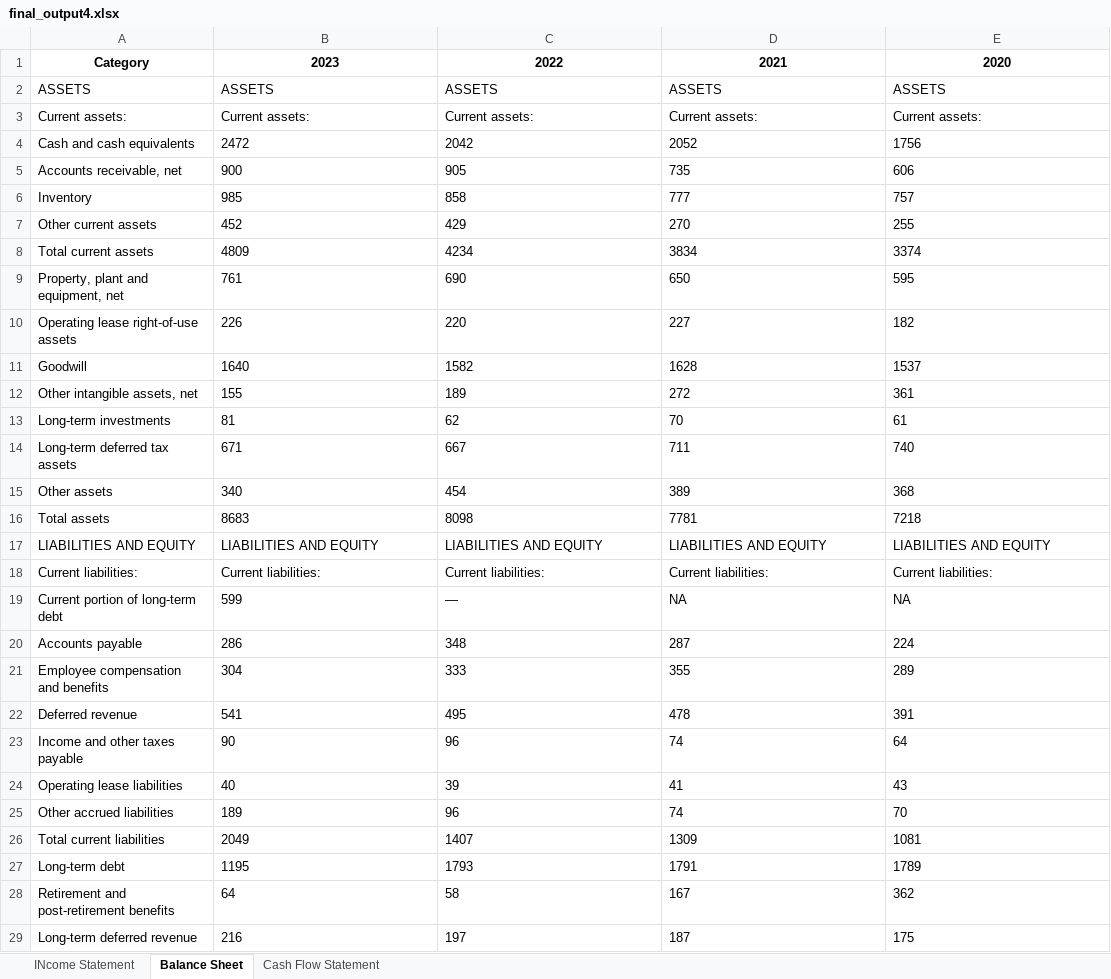
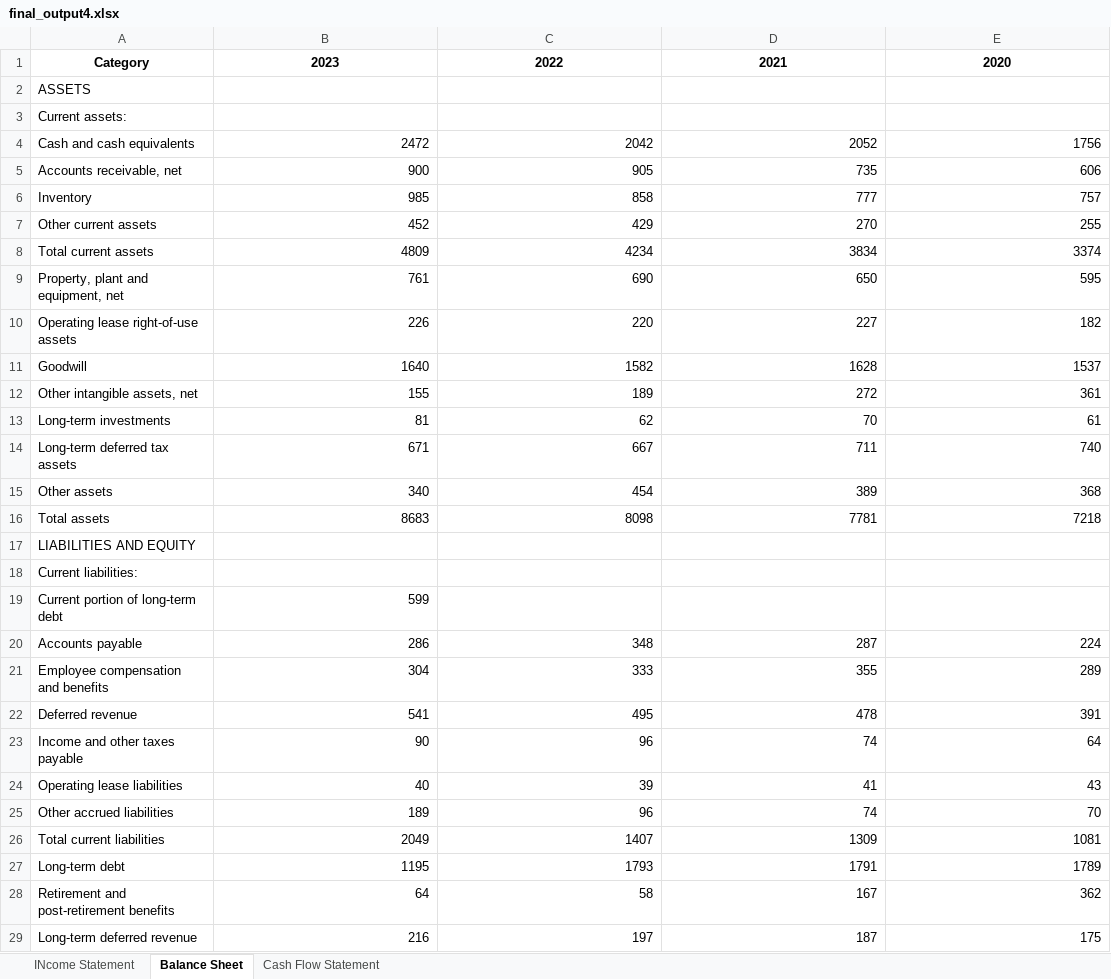
Before and after one commit to Asha-12502/Financial_mapping_automation, an Excel workbook: project/output_files/final_output4.xlsx, sheet Balance Sheet, drawn as a sheet; only a part is shown; values as stored, in another font and other column widths than the file's, no borders; the diff covers the shown part only; the diff names each change by its address in the sheet, - before the commit and + after, or states it on an @@ line.

```diff
--- a/project/output_files/final_output4.xlsx (sheet Balance Sheet)
+++ b/project/output_files/final_output4.xlsx (sheet Balance Sheet)
-B2: ASSETS
+B2: (empty)
-C2: ASSETS
+C2: (empty)
-D2: ASSETS
+D2: (empty)
-E2: ASSETS
+E2: (empty)
-B3: Current assets:
+B3: (empty)
-C3: Current assets:
+C3: (empty)
-D3: Current assets:
+D3: (empty)
-E3: Current assets:
+E3: (empty)
-B4:E16 alignment: left
+B4:E16 alignment: right
-B17: LIABILITIES AND EQUITY
+B17: (empty)
-C17: LIABILITIES AND EQUITY
+C17: (empty)
-D17: LIABILITIES AND EQUITY
+D17: (empty)
-E17: LIABILITIES AND EQUITY
+E17: (empty)
-B18: Current liabilities:
+B18: (empty)
-C18: Current liabilities:
+C18: (empty)
-D18: Current liabilities:
+D18: (empty)
-E18: Current liabilities:
+E18: (empty)
-B19 alignment: left
+B19 alignment: right
-C19: —
+C19: (empty)
-D19: NA
+D19: (empty)
-E19: NA
+E19: (empty)
-B20:E29 alignment: left
+B20:E29 alignment: right
```
Also changed, not shown: 1 added row, 1 removed row, 9 edited cells and cell formats elsewhere in this sheet, sheet Cash Flow Statement, sheet INcome Statement, 2 other files.
